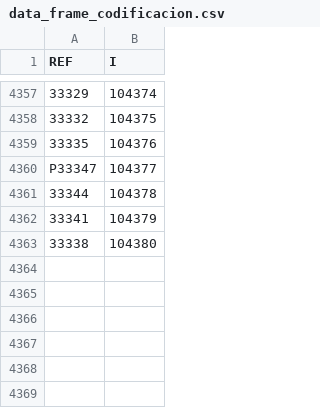
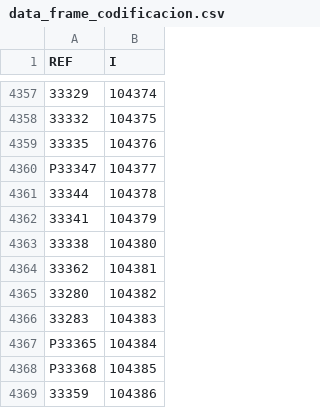
Before and after one commit to INFINITY-RUBER/FERREFER_PASTO, a CSV file: data_frame_codificacion.csv, drawn as a sheet; only a part is shown, gaps mark what is left out; the diff names each change by its address in the sheet, - before the commit and + after, or states it on an @@ line.

Commit message:
se adicionan nuevos itens

```diff
--- a/data_frame_codificacion.csv
+++ b/data_frame_codificacion.csv
+row 4364: 33362 | 104381
+row 4365: 33280 | 104382
+row 4366: 33283 | 104383
+row 4367: P33365 | 104384
+row 4368: P33368 | 104385
+row 4369: 33359 | 104386
```
